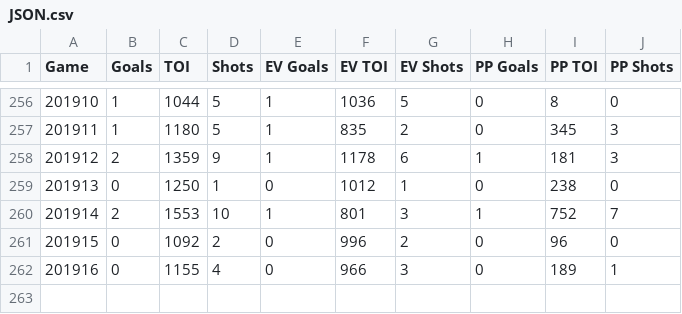
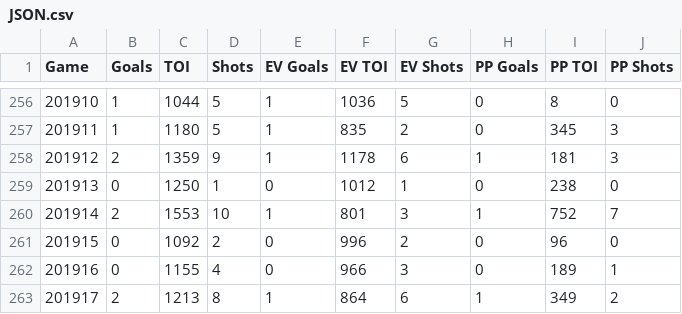
Before and after one commit to natfan9/Ovechkin-Tracker, a CSV file: JSON.csv, drawn as a sheet; only a part is shown, gaps mark what is left out.

Commit message:
Data Update

```diff
--- a/JSON.csv
+++ b/JSON.csv
@@ -262 +262,2 @@ Game,Goals,TOI,Shots,EV Goals,EV TOI,EV Shots,PP Goals,PP TOI,PP Shots
 201916,0,1155,4,0,966,3,0,189,1
+201917,2,1213,8,1,864,6,1,349,2
```
Also changed, not shown: 1 other file.
